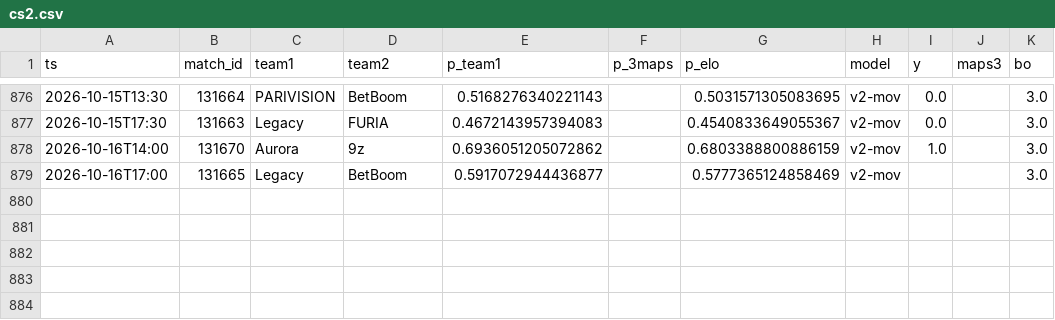
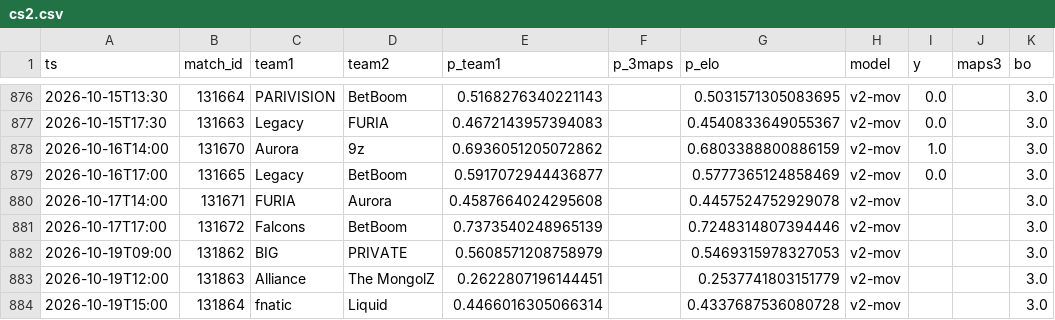
Before and after one commit to azcal/forecasting-lab, a CSV file: data/cs2.csv, drawn as a sheet; only a part is shown, gaps mark what is left out.

```diff
--- a/data/cs2.csv
+++ b/data/cs2.csv
@@ -878,2 +878,7 @@ ts,match_id,team1,team2,p_team1,p_3maps,p_elo,model,y,maps3,bo
 2026-10-16T14:00,131670,Aurora,9z,0.6936051205072862,,0.6803388800886159,v2-mov,1.0,,3.0
-2026-10-16T17:00,131665,Legacy,BetBoom,0.5917072944436877,,0.5777365124858469,v2-mov,,,3.0
+2026-10-16T17:00,131665,Legacy,BetBoom,0.5917072944436877,,0.5777365124858469,v2-mov,0.0,,3.0
+2026-10-17T14:00,131671,FURIA,Aurora,0.4587664024295608,,0.4457524752929078,v2-mov,,,3.0
+2026-10-17T17:00,131672,Falcons,BetBoom,0.7373540248965139,,0.7248314807394446,v2-mov,,,3.0
+2026-10-19T09:00,131862,BIG,PRIVATE,0.5608571208758979,,0.5469315978327053,v2-mov,,,3.0
+2026-10-19T12:00,131863,Alliance,The MongolZ,0.2622807196144451,,0.2537741803151779,v2-mov,,,3.0
+2026-10-19T15:00,131864,fnatic,Liquid,0.4466016305066314,,0.4337687536080728,v2-mov,,,3.0
```
Also changed, not shown: data/ncaaf.csv, data/nfl.csv, 6 other files.
